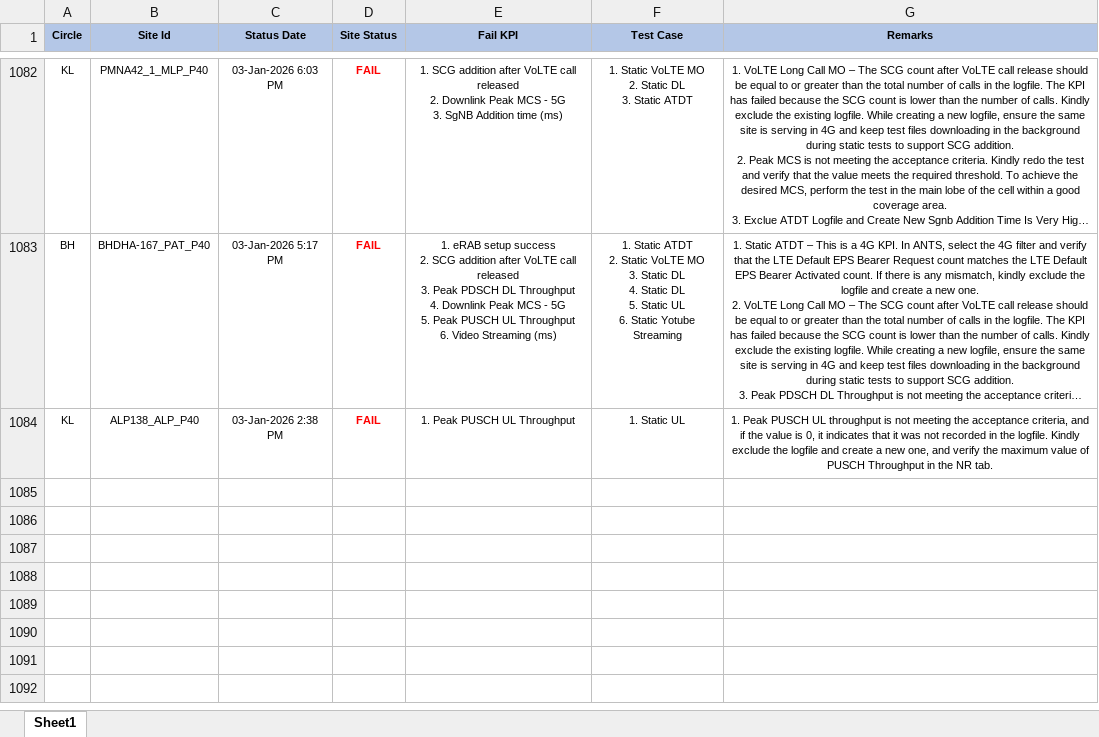
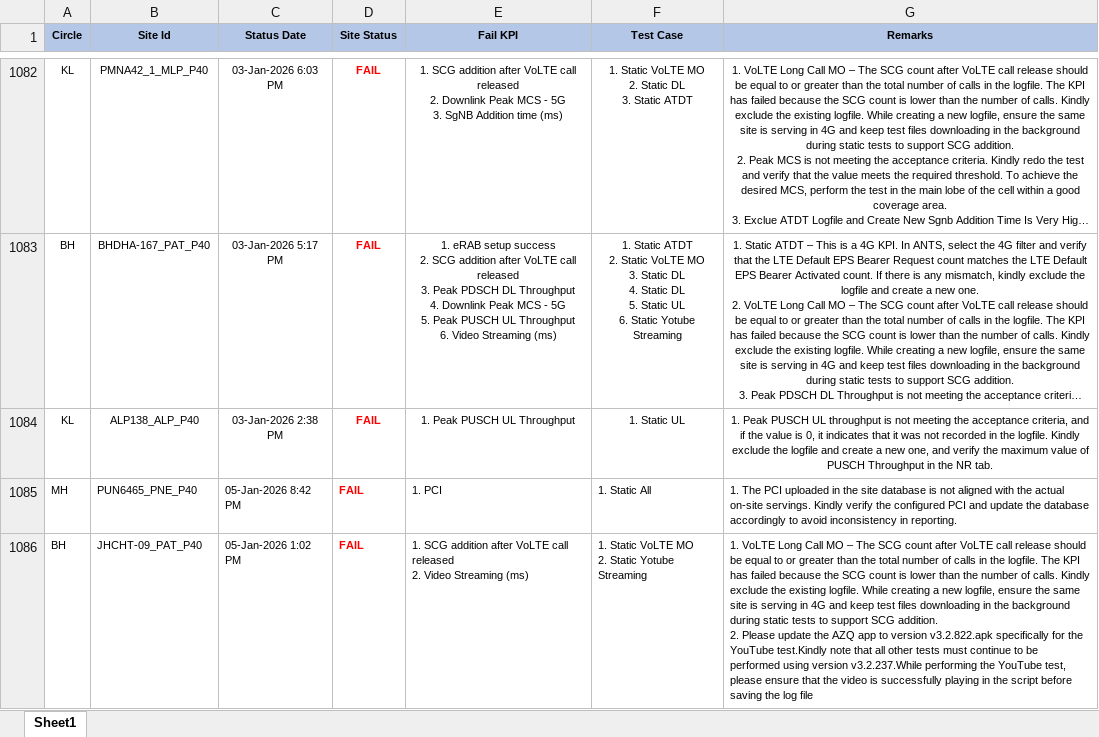
Before and after one commit to surjeetsr/Dashboard-Master-Excel, an Excel workbook: 5G ANTS Daily Update 08 Dec 2025.xlsx, sheet Sheet1, drawn as a sheet; only a part is shown, gaps mark what is left out; long unchanged cells end in …; values as stored, in another font and other column widths than the file's, no borders; ↵ is a line break in a cell; the diff covers the shown part only; the diff names each change by its address in the sheet, - before the commit and + after, or states it on an @@ line.

Commit message:
Add files via upload

```diff
--- a/5G ANTS Daily Update 08 Dec 2025.xlsx (sheet Sheet1)
+++ b/5G ANTS Daily Update 08 Dec 2025.xlsx (sheet Sheet1)
+row 1085: MH | PUN6465_PNE_P40 | 05-Jan-2026 8:42 PM | FAIL | 1. PCI | 1. Static All | 1. The PCI uploaded in the site database is not aligned with the actual on-site servings. Kindly verify the configured PCI and update the database accordingly to avoid inconsistency in reporting.
+row 1086: BH | JHCHT-09_PAT_P40 | 05-Jan-2026 1:02 PM | FAIL | 1. SCG addition after VoLTE call released ↵ 2. Video Streaming (ms) | 1. Static VoLTE MO ↵ 2. Static Yotube Streaming | 1. VoLTE Long Call MO – The SCG count after VoLTE call release should be equal to or greater than the total number of calls in the logfile. The KPI has failed because the SCG count is lower than the number of calls. Kindly exclude the existing logfile. While creating a new logfile, ensure the same site is serving in 4G and keep test files downloading in the background during static tests to support SCG addition. ↵ 2. Please update the AZQ app to version v3.2.822.apk specifically for the YouTube test.Kindly note that all other tests must continue to be performed using version v3.2.237.While performing the YouTube test, please ensure that the video is successfully playing in the script before saving the log file
```
Also changed, not shown: 4 added rows elsewhere in this sheet.
